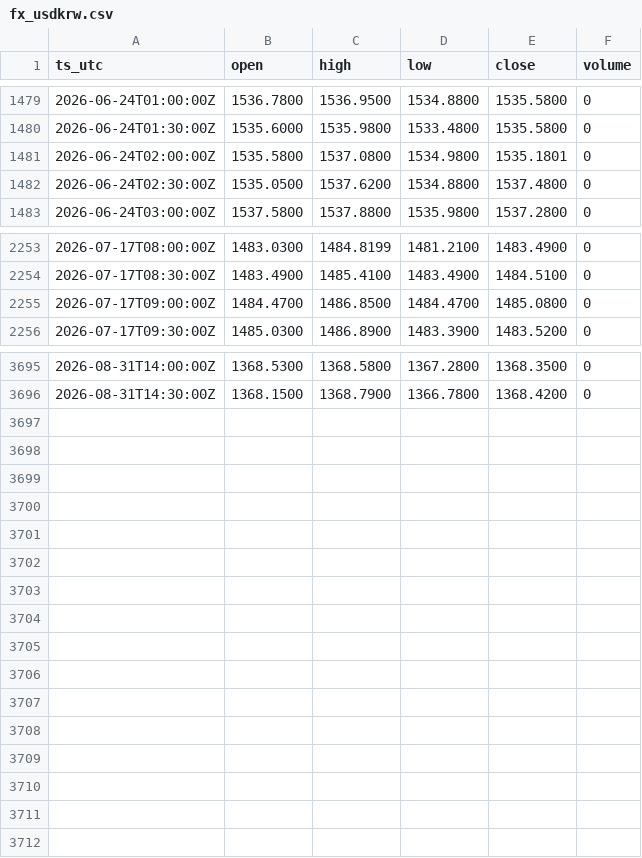
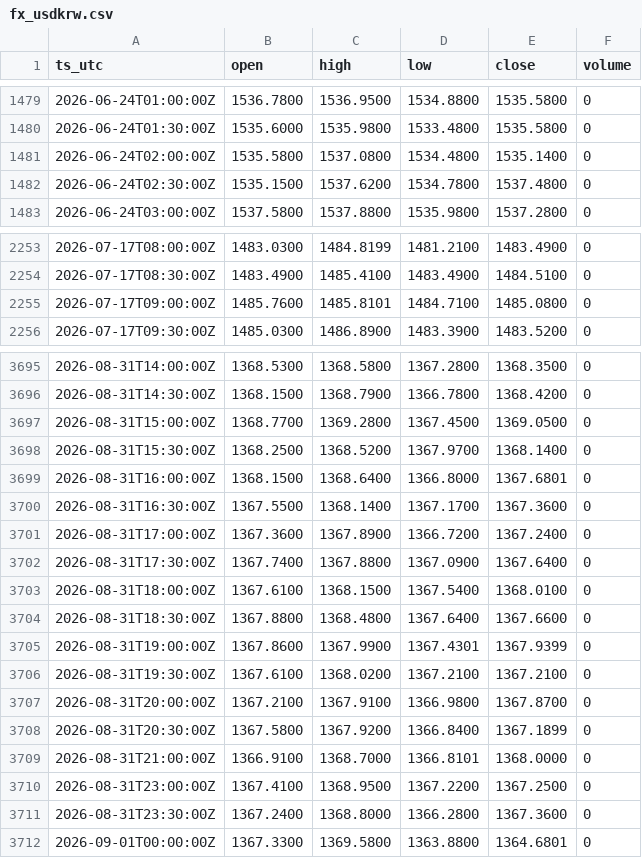
Before and after one commit to OntologyForCapital/skhynix-adr-parity, a CSV file: data/fx_usdkrw.csv, drawn as a sheet; only a part is shown, gaps mark what is left out; the diff covers the shown part only.

```diff
--- a/data/fx_usdkrw.csv
+++ b/data/fx_usdkrw.csv
@@ -1480,4 +1480,4 @@ ts_utc,open,high,low,close,volume
 2026-06-24T01:30:00Z,1535.6000,1535.9800,1533.4800,1535.5800,0
-2026-06-24T02:00:00Z,1535.5800,1537.0800,1534.9800,1535.1801,0
-2026-06-24T02:30:00Z,1535.0500,1537.6200,1534.8800,1537.4800,0
+2026-06-24T02:00:00Z,1535.5800,1537.0800,1534.4800,1535.1400,0
+2026-06-24T02:30:00Z,1535.1500,1537.6200,1534.7800,1537.4800,0
 2026-06-24T03:00:00Z,1537.5800,1537.8800,1535.9800,1537.2800,0
@@ -2254,3 +2254,3 @@ ts_utc,open,high,low,close,volume
 2026-07-17T08:30:00Z,1483.4900,1485.4100,1483.4900,1484.5100,0
-2026-07-17T09:00:00Z,1484.4700,1486.8500,1484.4700,1485.0800,0
+2026-07-17T09:00:00Z,1485.7600,1485.8101,1484.7100,1485.0800,0
 2026-07-17T09:30:00Z,1485.0300,1486.8900,1483.3900,1483.5200,0
@@ -3696 +3696,17 @@ ts_utc,open,high,low,close,volume
 2026-08-31T14:30:00Z,1368.1500,1368.7900,1366.7800,1368.4200,0
+2026-08-31T15:00:00Z,1368.7700,1369.2800,1367.4500,1369.0500,0
+2026-08-31T15:30:00Z,1368.2500,1368.5200,1367.9700,1368.1400,0
+2026-08-31T16:00:00Z,1368.1500,1368.6400,1366.8000,1367.6801,0
+2026-08-31T16:30:00Z,1367.5500,1368.1400,1367.1700,1367.3600,0
+2026-08-31T17:00:00Z,1367.3600,1367.8900,1366.7200,1367.2400,0
+2026-08-31T17:30:00Z,1367.7400,1367.8800,1367.0900,1367.6400,0
+2026-08-31T18:00:00Z,1367.6100,1368.1500,1367.5400,1368.0100,0
+2026-08-31T18:30:00Z,1367.8800,1368.4800,1367.6400,1367.6600,0
+2026-08-31T19:00:00Z,1367.8600,1367.9900,1367.4301,1367.9399,0
+2026-08-31T19:30:00Z,1367.6100,1368.0200,1367.2100,1367.2100,0
+2026-08-31T20:00:00Z,1367.2100,1367.9100,1366.9800,1367.8700,0
+2026-08-31T20:30:00Z,1367.5800,1367.9200,1366.8400,1367.1899,0
+2026-08-31T21:00:00Z,1366.9100,1368.7000,1366.8101,1368.0000,0
+2026-08-31T23:00:00Z,1367.4100,1368.9500,1367.2200,1367.2500,0
+2026-08-31T23:30:00Z,1367.2400,1368.8000,1366.2800,1367.3600,0
+2026-09-01T00:00:00Z,1367.3300,1369.5800,1363.8800,1364.6801,0
```
Also changed, not shown: 6 edited cells elsewhere in this file, data/kr_000660.csv, data/us_skhy.csv.
